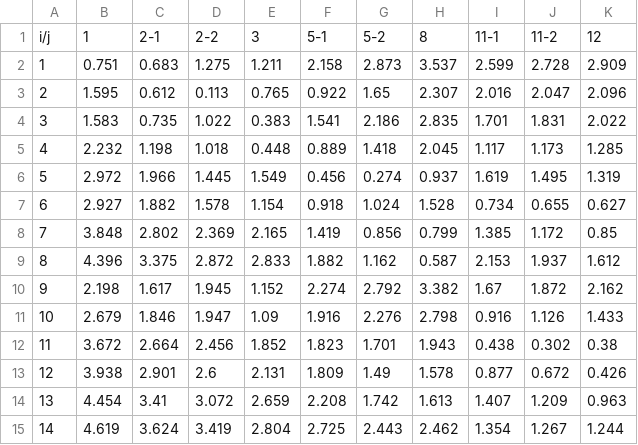
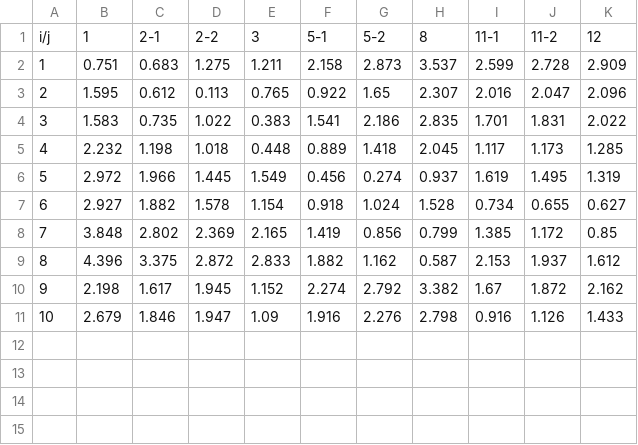
Before and after one commit to cyeow/cyeow.github.io, a CSV file: fyp/latex/data/dist.csv, drawn as a sheet; the diff names each change by its address in the sheet, - before the commit and + after, or states it on an @@ line.

```diff
--- a/fyp/latex/data/dist.csv
+++ b/fyp/latex/data/dist.csv
-row 12: 11 | 3.672 | 2.664 | 2.456 | 1.852 | 1.823 | 1.701 | 1.943 | 0.438 | 0.302 | 0.38
-row 13: 12 | 3.938 | 2.901 | 2.6 | 2.131 | 1.809 | 1.49 | 1.578 | 0.877 | 0.672 | 0.426
-row 14: 13 | 4.454 | 3.41 | 3.072 | 2.659 | 2.208 | 1.742 | 1.613 | 1.407 | 1.209 | 0.963
-row 15: 14 | 4.619 | 3.624 | 3.419 | 2.804 | 2.725 | 2.443 | 2.462 | 1.354 | 1.267 | 1.244
```
Also changed, not shown: fyp/latex/data/blockgeo.csv, 23 other files.
